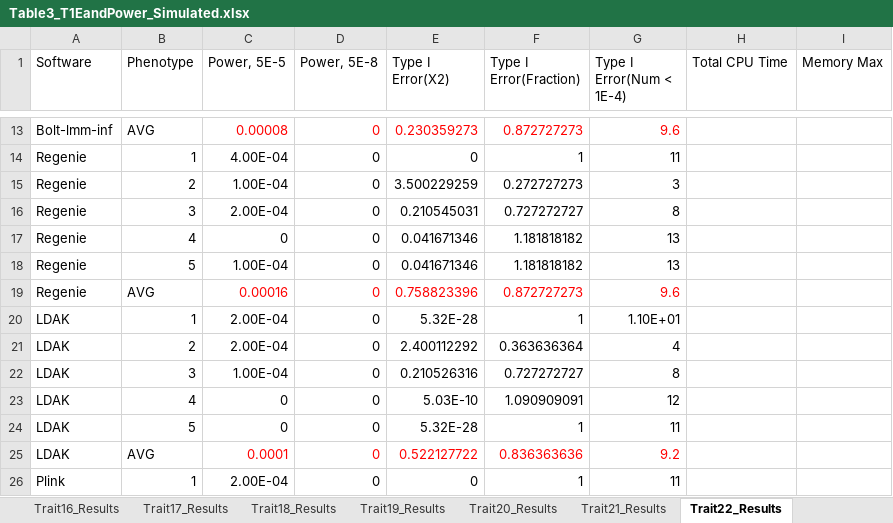
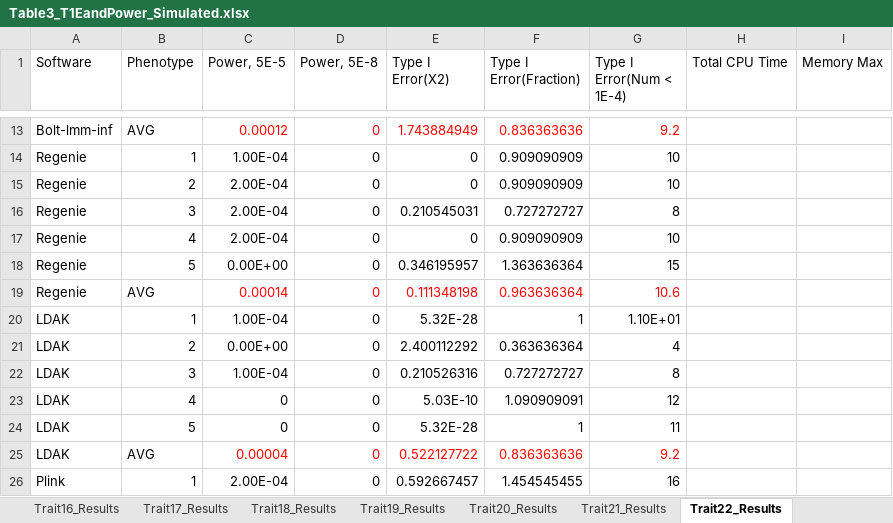
Before and after one commit to KirakiraZLY/An-evaluation-of-software-for-performing-GWAS-mixed-model-association-analysis, an Excel workbook: Tables/Table3_T1EandPower_Simulated.xlsx, sheet Trait22_Results, drawn as a sheet; only a part is shown, gaps mark what is left out; values as stored, in another font and other column widths than the file's, no borders; the diff covers the shown part only; the diff names each change by its address in the sheet, - before the commit and + after, or states it on an @@ line.

Commit message:
Update Table3_T1EandPower_Simulated.xlsx

```diff
--- a/Tables/Table3_T1EandPower_Simulated.xlsx (sheet Trait22_Results)
+++ b/Tables/Table3_T1EandPower_Simulated.xlsx (sheet Trait22_Results)
-C13 (Power, 5E-5): 0.00008
+C13 (Power, 5E-5): 0.00012
-E13 (Type I Error(X2)): 0.230359273
+E13 (Type I Error(X2)): 1.743884949
-F13 (Type I Error(Fraction)): 0.872727273
+F13 (Type I Error(Fraction)): 0.836363636
-G13 (Type I Error(Num < 1E-4)): 9.6
+G13 (Type I Error(Num < 1E-4)): 9.2
-C14 (Power, 5E-5): 4.00E-04
+C14 (Power, 5E-5): 1.00E-04
-F14 (Type I Error(Fraction)): 1
+F14 (Type I Error(Fraction)): 0.909090909
-G14 (Type I Error(Num < 1E-4)): 11
+G14 (Type I Error(Num < 1E-4)): 10
-C15 (Power, 5E-5): 1.00E-04
+C15 (Power, 5E-5): 2.00E-04
-E15 (Type I Error(X2)): 3.500229259
+E15 (Type I Error(X2)): 0
-F15 (Type I Error(Fraction)): 0.272727273
+F15 (Type I Error(Fraction)): 0.909090909
-G15 (Type I Error(Num < 1E-4)): 3
+G15 (Type I Error(Num < 1E-4)): 10
-C17 (Power, 5E-5): 0
+C17 (Power, 5E-5): 2.00E-04
-E17 (Type I Error(X2)): 0.041671346
+E17 (Type I Error(X2)): 0
-F17 (Type I Error(Fraction)): 1.181818182
+F17 (Type I Error(Fraction)): 0.909090909
-G17 (Type I Error(Num < 1E-4)): 13
+G17 (Type I Error(Num < 1E-4)): 10
-C18 (Power, 5E-5): 1.00E-04
+C18 (Power, 5E-5): 0.00E+00
-E18 (Type I Error(X2)): 0.041671346
+E18 (Type I Error(X2)): 0.346195957
-F18 (Type I Error(Fraction)): 1.181818182
+F18 (Type I Error(Fraction)): 1.363636364
-G18 (Type I Error(Num < 1E-4)): 13
+G18 (Type I Error(Num < 1E-4)): 15
-C19 (Power, 5E-5): 0.00016
+C19 (Power, 5E-5): 0.00014
-E19 (Type I Error(X2)): 0.758823396
+E19 (Type I Error(X2)): 0.111348198
-F19 (Type I Error(Fraction)): 0.872727273
+F19 (Type I Error(Fraction)): 0.963636364
-G19 (Type I Error(Num < 1E-4)): 9.6
+G19 (Type I Error(Num < 1E-4)): 10.6
-C20 (Power, 5E-5): 2.00E-04
+C20 (Power, 5E-5): 1.00E-04
-C21 (Power, 5E-5): 2.00E-04
+C21 (Power, 5E-5): 0.00E+00
-C25 (Power, 5E-5): 0.0001
+C25 (Power, 5E-5): 0.00004
-E26 (Type I Error(X2)): 0
+E26 (Type I Error(X2)): 0.592667457
-F26 (Type I Error(Fraction)): 1
+F26 (Type I Error(Fraction)): 1.454545455
-G26 (Type I Error(Num < 1E-4)): 11
+G26 (Type I Error(Num < 1E-4)): 16
```
Also changed, not shown: 2 added rows, 2 removed rows and 64 edited cells elsewhere in this sheet, sheet Trait24_Results, sheet Trait23_Results.
